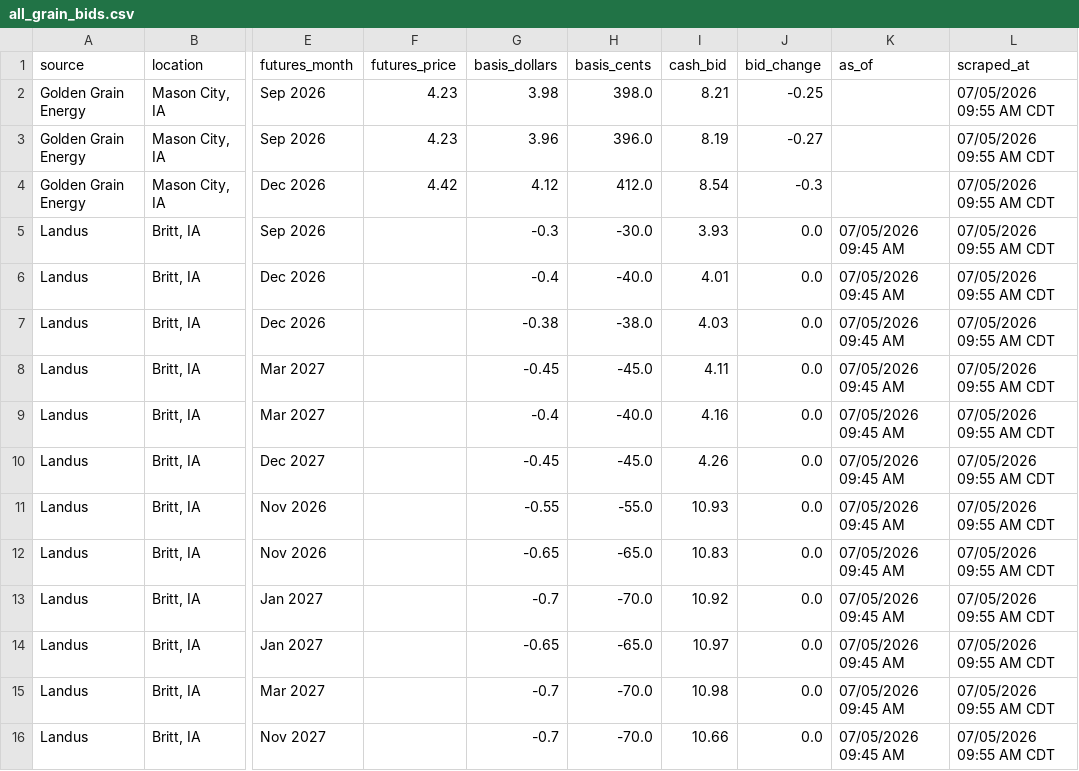
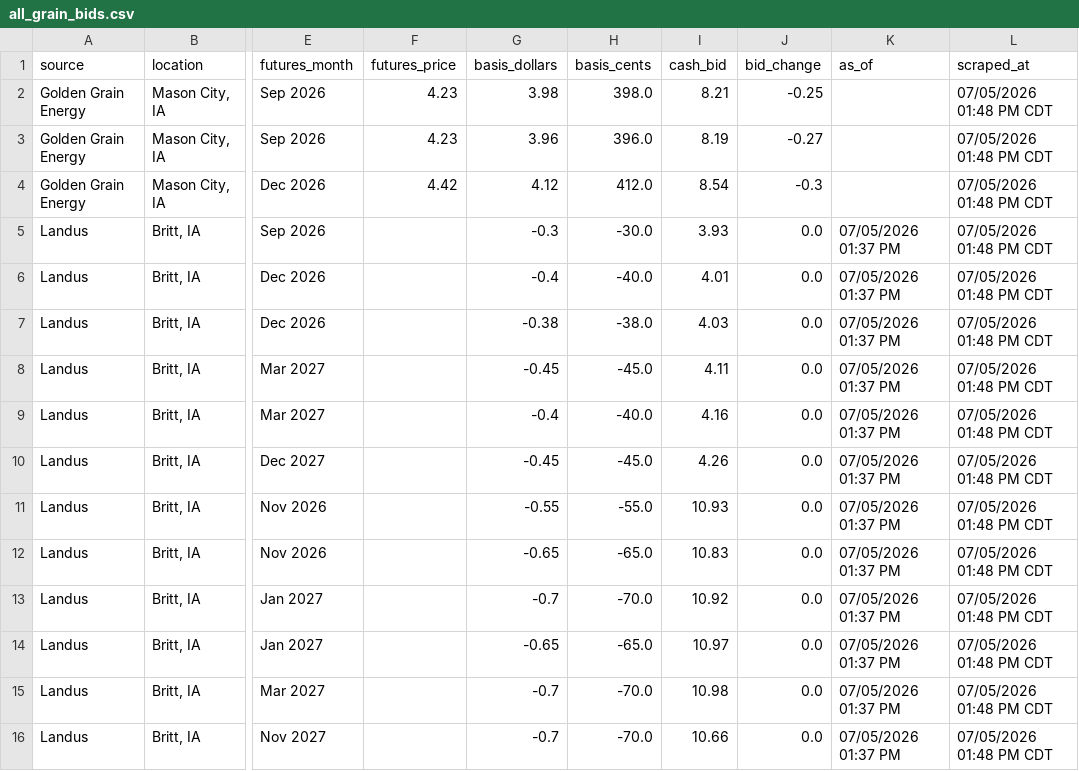
Before and after one commit to Superspyn/grainbidmap-data, a CSV file: all_grain_bids.csv, drawn as a sheet; only a part is shown, gaps mark what is left out; the diff names each change by its address in the sheet, - before the commit and + after, or states it on an @@ line.

Commit message:
Update grain bids

```diff
--- a/all_grain_bids.csv
+++ b/all_grain_bids.csv
-L2:L16 (scraped_at): 07/05/2026 09:55 AM CDT
+L2:L16 (scraped_at): 07/05/2026 01:48 PM CDT
-K5:K16 (as_of): 07/05/2026 09:45 AM
+K5:K16 (as_of): 07/05/2026 01:37 PM
```
